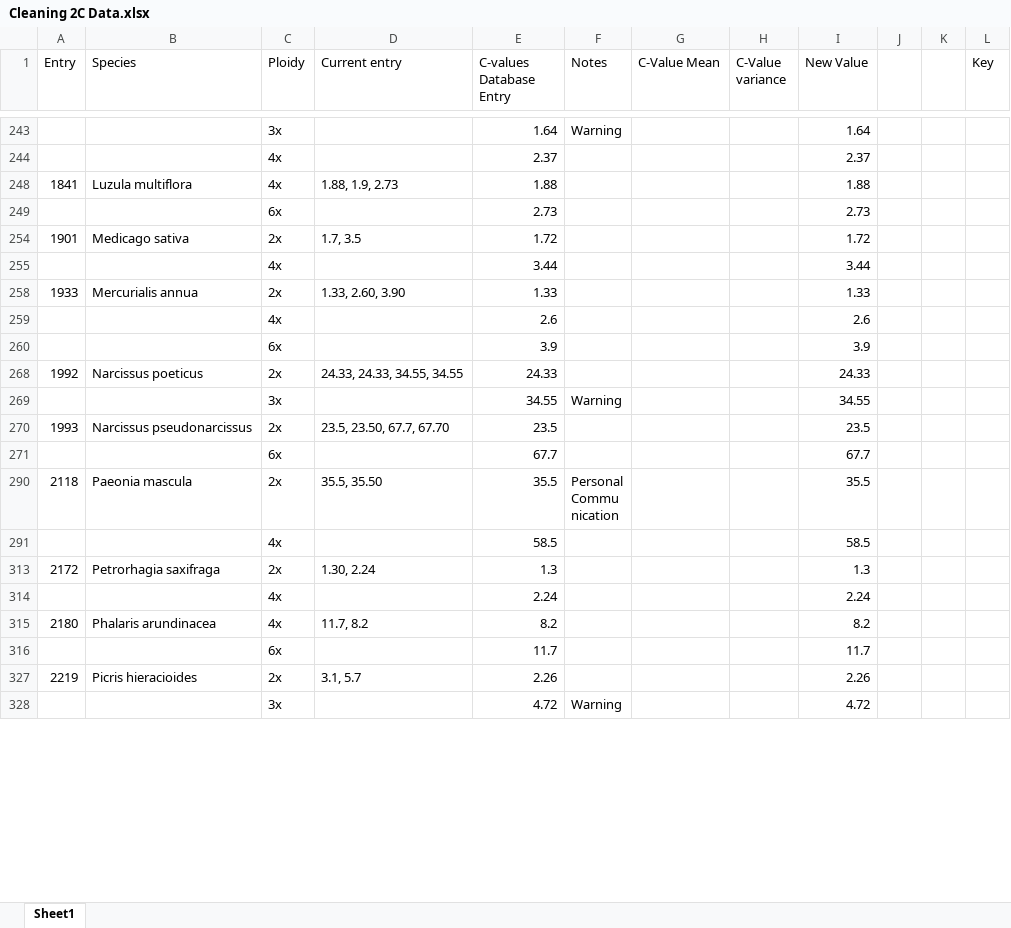
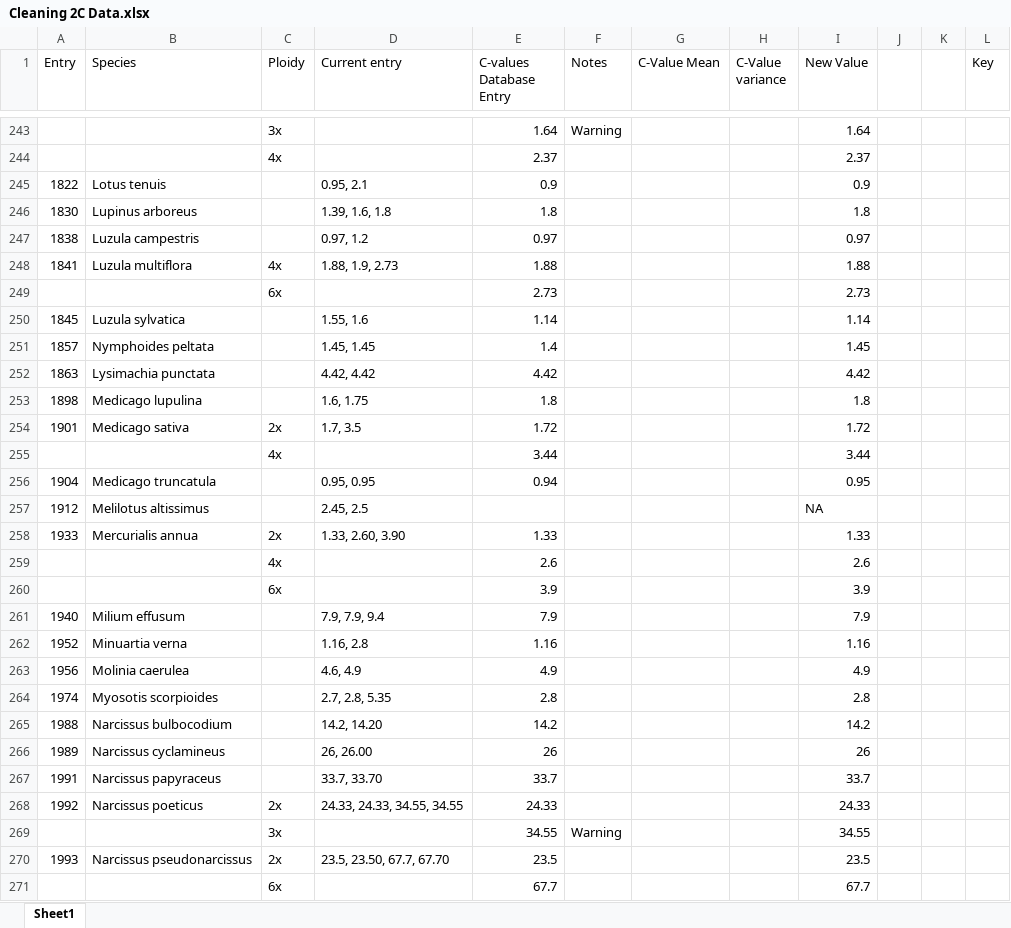
Before and after one commit to Rawls29/Honours-Project, an Excel workbook: Cleaning 2C Data.xlsx, sheet Sheet1, drawn as a sheet; only a part is shown, gaps mark what is left out; the shorter side is filled out with more unchanged rows; values as stored, in another font and other column widths than the file's, no cell formats; the diff covers the shown part only; the diff names each change by its address in the sheet, - before the commit and + after, or states it on an @@ line.

```diff
--- a/Cleaning 2C Data.xlsx (sheet Sheet1)
+++ b/Cleaning 2C Data.xlsx (sheet Sheet1)
@@ row 245 unhidden: 1822 | Lotus tenuis |  | 0.95, 2.1 | 0.9 |  |  |  | 0.9 @@
@@ row 246 unhidden: 1830 | Lupinus arboreus |  | 1.39, 1.6, 1.8 | 1.8 |  |  |  | 1.8 @@
@@ row 247 unhidden: 1838 | Luzula campestris |  | 0.97, 1.2 | 0.97 |  |  |  | 0.97 @@
@@ row 250 unhidden: 1845 | Luzula sylvatica |  | 1.55, 1.6 | 1.14 |  |  |  | 1.14 @@
@@ row 251 unhidden: 1857 | Nymphoides peltata |  | 1.45, 1.45 | 1.4 |  |  |  | 1.45 @@
@@ row 252 unhidden: 1863 | Lysimachia punctata |  | 4.42, 4.42 | 4.42 |  |  |  | 4.42 @@
@@ row 253 unhidden: 1898 | Medicago lupulina |  | 1.6, 1.75 | 1.8 |  |  |  | 1.8 @@
@@ row 256 unhidden: 1904 | Medicago truncatula |  | 0.95, 0.95 | 0.94 |  |  |  | 0.95 @@
@@ row 257 unhidden: 1912 | Melilotus altissimus |  | 2.45, 2.5 |  |  |  |  | NA @@
@@ row 261 unhidden: 1940 | Milium effusum |  | 7.9, 7.9, 9.4 | 7.9 |  |  |  | 7.9 @@
@@ row 262 unhidden: 1952 | Minuartia verna |  | 1.16, 2.8 | 1.16 |  |  |  | 1.16 @@
@@ row 263 unhidden: 1956 | Molinia caerulea |  | 4.6, 4.9 | 4.9 |  |  |  | 4.9 @@
@@ row 264 unhidden: 1974 | Myosotis scorpioides |  | 2.7, 2.8, 5.35 | 2.8 |  |  |  | 2.8 @@
@@ row 265 unhidden: 1988 | Narcissus bulbocodium |  | 14.2, 14.20 | 14.2 |  |  |  | 14.2 @@
@@ row 266 unhidden: 1989 | Narcissus cyclamineus |  | 26, 26.00 | 26 |  |  |  | 26 @@
@@ row 267 unhidden: 1991 | Narcissus papyraceus |  | 33.7, 33.70 | 33.7 |  |  |  | 33.7 @@
```
Also changed, not shown: 327 hidden or unhidden rows and 1 edited cell elsewhere in this sheet, cell formats, 2 other files.
